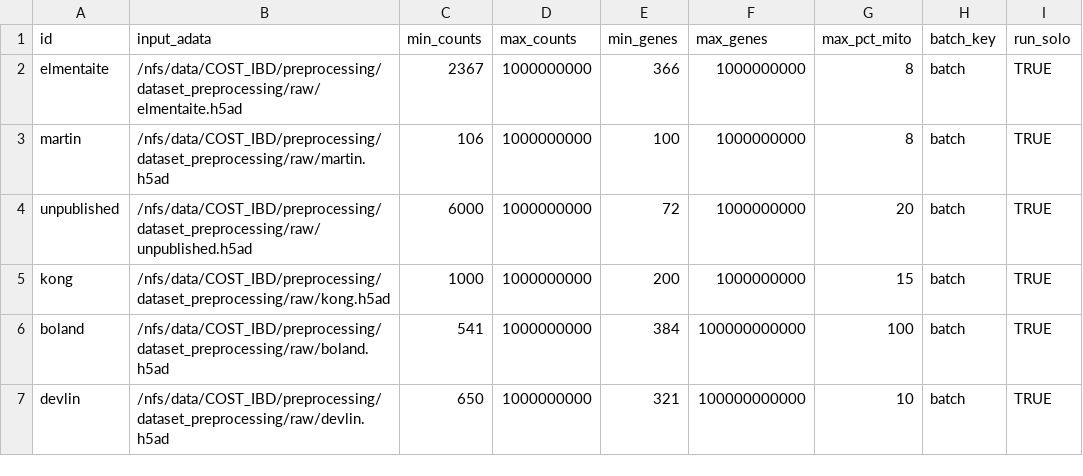
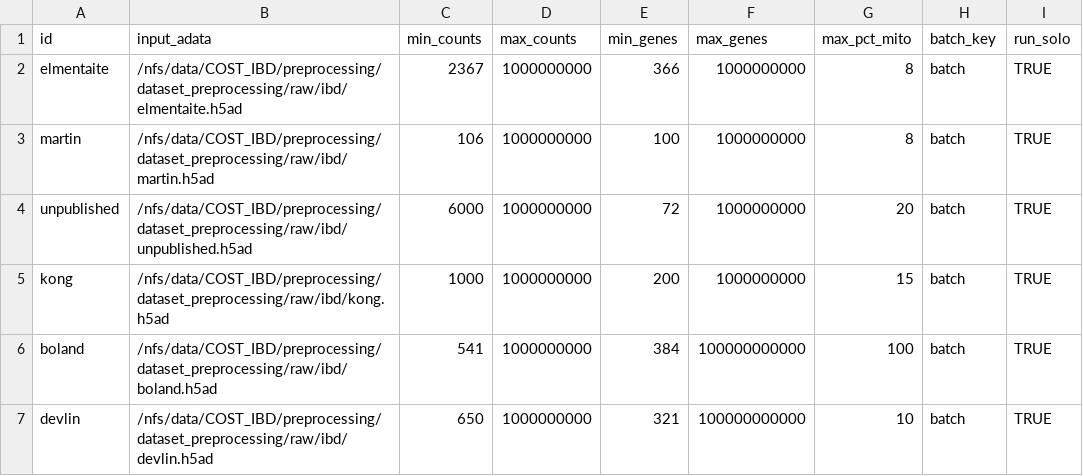
Before and after one commit to Mye-InfoBank/scRAFIKI, a CSV file: IBD/sampleSheet.csv, drawn as a sheet.

Commit message:
Update dataset file locations

```diff
--- a/IBD/sampleSheet.csv
+++ b/IBD/sampleSheet.csv
@@ -1,7 +1,7 @@
 id,input_adata,min_counts,max_counts,min_genes,max_genes,max_pct_mito,batch_key,run_solo
-elmentaite,/nfs/data/COST_IBD/preprocessing/dataset_preprocessing/raw/elmentaite.h5ad,2367,1000000000,366,1000000000,8,batch,TRUE
-martin,/nfs/data/COST_IBD/preprocessing/dataset_preprocessing/raw/martin.h5ad,106,1000000000,100,1000000000,8,batch,TRUE
-unpublished,/nfs/data/COST_IBD/preprocessing/dataset_preprocessing/raw/unpublished.h5ad,6000,1000000000,72,1000000000,20,batch,TRUE
-kong,/nfs/data/COST_IBD/preprocessing/dataset_preprocessing/raw/kong.h5ad,1000,1000000000,200,1000000000,15,batch,TRUE
-boland,/nfs/data/COST_IBD/preprocessing/dataset_preprocessing/raw/boland.h5ad,541,1000000000,384,100000000000,100,batch,TRUE
-devlin,/nfs/data/COST_IBD/preprocessing/dataset_preprocessing/raw/devlin.h5ad,650,1000000000,321,100000000000,10,batch,TRUE
+elmentaite,/nfs/data/COST_IBD/preprocessing/dataset_preprocessing/raw/ibd/elmentaite.h5ad,2367,1000000000,366,1000000000,8,batch,TRUE
+martin,/nfs/data/COST_IBD/preprocessing/dataset_preprocessing/raw/ibd/martin.h5ad,106,1000000000,100,1000000000,8,batch,TRUE
+unpublished,/nfs/data/COST_IBD/preprocessing/dataset_preprocessing/raw/ibd/unpublished.h5ad,6000,1000000000,72,1000000000,20,batch,TRUE
+kong,/nfs/data/COST_IBD/preprocessing/dataset_preprocessing/raw/ibd/kong.h5ad,1000,1000000000,200,1000000000,15,batch,TRUE
+boland,/nfs/data/COST_IBD/preprocessing/dataset_preprocessing/raw/ibd/boland.h5ad,541,1000000000,384,100000000000,100,batch,TRUE
+devlin,/nfs/data/COST_IBD/preprocessing/dataset_preprocessing/raw/ibd/devlin.h5ad,650,1000000000,321,100000000000,10,batch,TRUE
```
